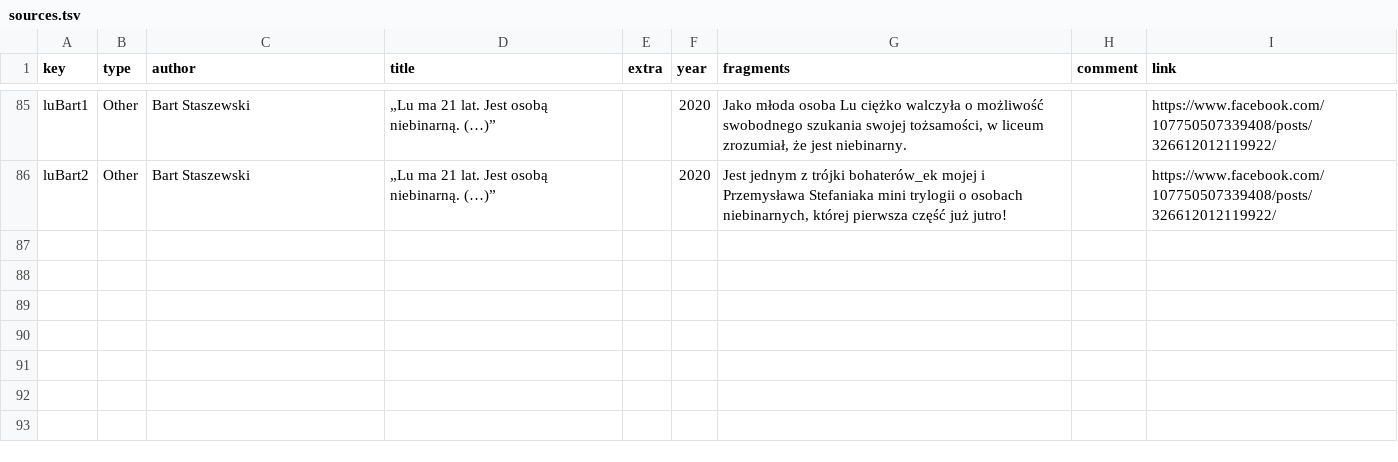
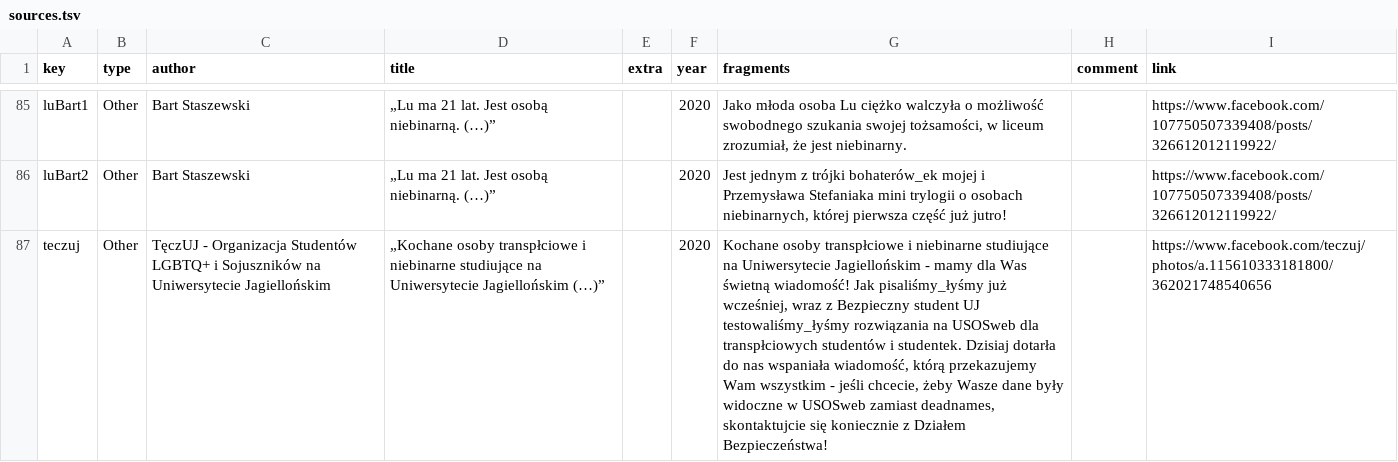
Before and after one commit to zlomenina/zajmena, a TSV file: data/sources.tsv, drawn as a sheet; only a part is shown, gaps mark what is left out; the diff names each change by its address in the sheet, - before the commit and + after, or states it on an @@ line.

Commit message:
[sources] TęczUJ

```diff
--- a/data/sources.tsv
+++ b/data/sources.tsv
+row 87: teczuj | Other | TęczUJ - Organizacja Studentów LGBTQ+ i Sojuszników na Uniwersytecie Jagiellońskim | „Kochane osoby transpłciowe i niebinarne studiujące na Uniwersytecie Jagiellońskim (…)” |  | 2020 | Kochane osoby transpłciowe i niebinarne studiujące na Uniwersytecie Jagiellońskim - mamy dla Was świetną wiadomość! Jak pisaliśmy_łyśmy już wcześniej, wraz z Bezpieczny student UJ testowaliśmy_łyśmy rozwiązania na USOSweb dla transpłciowych studentów i studentek. Dzisiaj dotarła do nas wspaniała wiadomość, którą przekazujemy Wam wszystkim - jeśli chcecie, żeby Wasze dane były widoczne w USOSweb zamiast deadnames, skontaktujcie się koniecznie z Działem Bezpieczeństwa! |  | https://www.facebook.com/teczuj/photos/a.115610333181800/362021748540656
```
Also changed, not shown: data/templates.tsv.
